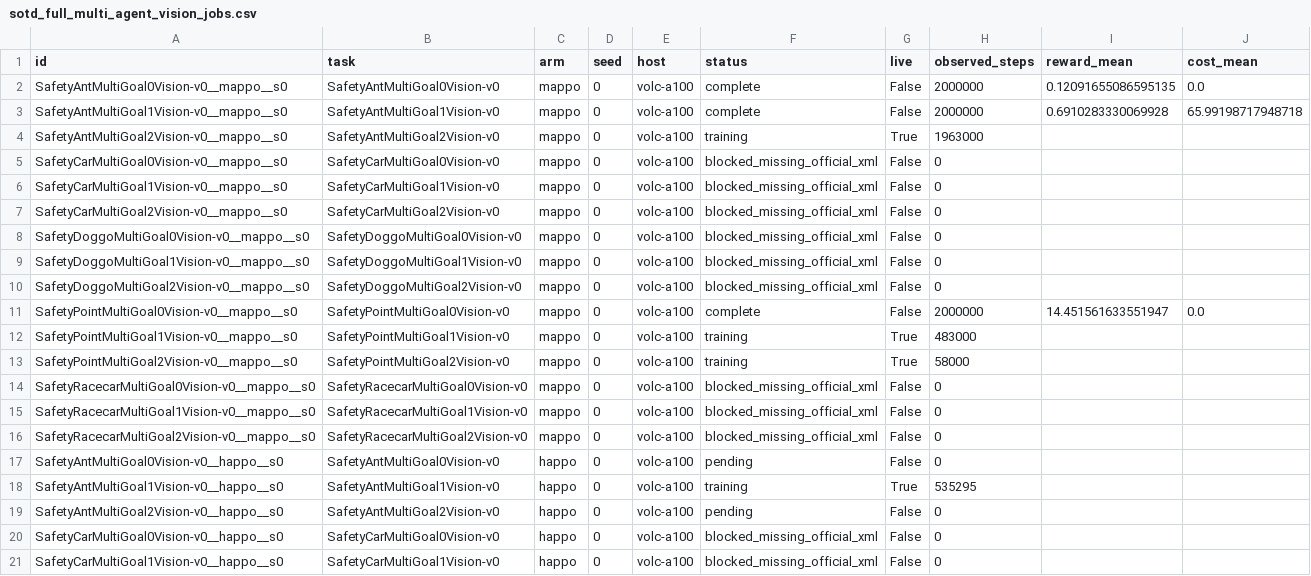
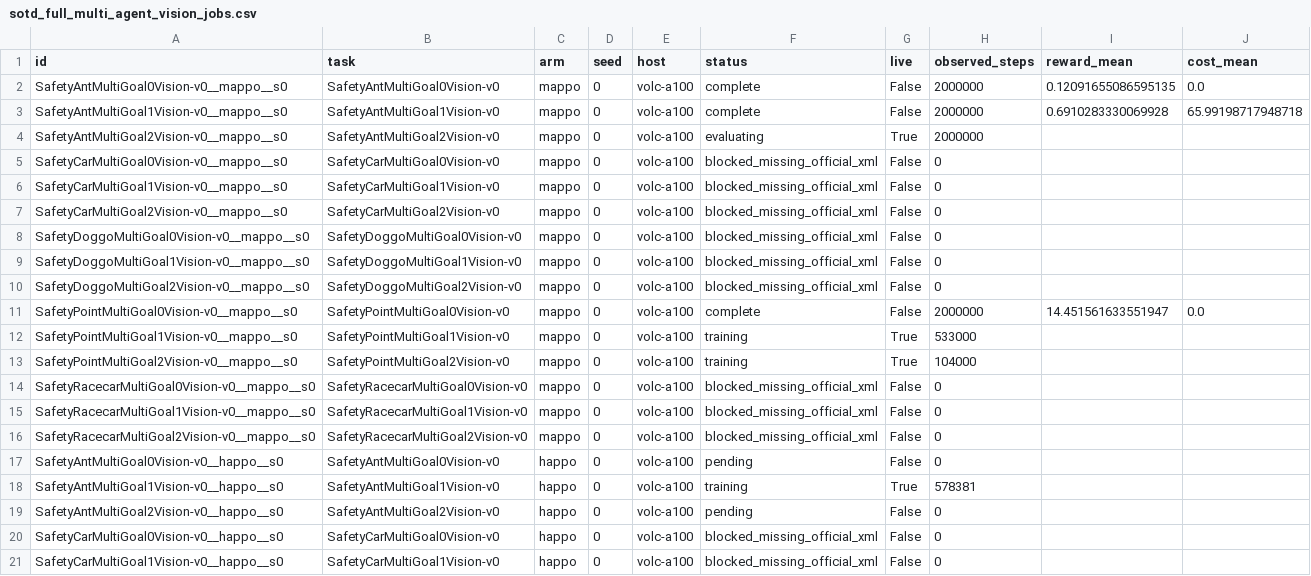
Before and after one commit to asimfish/safeot-dashboard, a CSV file: sotd_full_multi_agent_vision_jobs.csv, drawn as a sheet; only a part is shown.

```diff
--- a/sotd_full_multi_agent_vision_jobs.csv
+++ b/sotd_full_multi_agent_vision_jobs.csv
@@ -3,3 +3,3 @@ SafetyAntMultiGoal0Vision-v0__mappo__s0,SafetyAntMultiGoal0Vision-v0,mappo,0,vol
 SafetyAntMultiGoal1Vision-v0__mappo__s0,SafetyAntMultiGoal1Vision-v0,mappo,0,volc-a100,complete,False,2000000,0.6910283330069928,65.99198717948718
-SafetyAntMultiGoal2Vision-v0__mappo__s0,SafetyAntMultiGoal2Vision-v0,mappo,0,volc-a100,training,True,1963000,,
+SafetyAntMultiGoal2Vision-v0__mappo__s0,SafetyAntMultiGoal2Vision-v0,mappo,0,volc-a100,evaluating,True,2000000,,
 SafetyCarMultiGoal0Vision-v0__mappo__s0,SafetyCarMultiGoal0Vision-v0,mappo,0,volc-a100,blocked_missing_official_xml,False,0,,
@@ -11,4 +11,4 @@ SafetyDoggoMultiGoal2Vision-v0__mappo__s0,SafetyDoggoMultiGoal2Vision-v0,mappo,0
 SafetyPointMultiGoal0Vision-v0__mappo__s0,SafetyPointMultiGoal0Vision-v0,mappo,0,volc-a100,complete,False,2000000,14.451561633551947,0.0
-SafetyPointMultiGoal1Vision-v0__mappo__s0,SafetyPointMultiGoal1Vision-v0,mappo,0,volc-a100,training,True,483000,,
-SafetyPointMultiGoal2Vision-v0__mappo__s0,SafetyPointMultiGoal2Vision-v0,mappo,0,volc-a100,training,True,58000,,
+SafetyPointMultiGoal1Vision-v0__mappo__s0,SafetyPointMultiGoal1Vision-v0,mappo,0,volc-a100,training,True,533000,,
+SafetyPointMultiGoal2Vision-v0__mappo__s0,SafetyPointMultiGoal2Vision-v0,mappo,0,volc-a100,training,True,104000,,
 SafetyRacecarMultiGoal0Vision-v0__mappo__s0,SafetyRacecarMultiGoal0Vision-v0,mappo,0,volc-a100,blocked_missing_official_xml,False,0,,
@@ -17,3 +17,3 @@ SafetyRacecarMultiGoal2Vision-v0__mappo__s0,SafetyRacecarMultiGoal2Vision-v0,map
 SafetyAntMultiGoal0Vision-v0__happo__s0,SafetyAntMultiGoal0Vision-v0,happo,0,volc-a100,pending,False,0,,
-SafetyAntMultiGoal1Vision-v0__happo__s0,SafetyAntMultiGoal1Vision-v0,happo,0,volc-a100,training,True,535295,,
+SafetyAntMultiGoal1Vision-v0__happo__s0,SafetyAntMultiGoal1Vision-v0,happo,0,volc-a100,training,True,578381,,
 SafetyAntMultiGoal2Vision-v0__happo__s0,SafetyAntMultiGoal2Vision-v0,happo,0,volc-a100,pending,False,0,,
```
Also changed, not shown: sotd_all_tasks.csv, sotd_full_multi_agent_jobs.csv, 48 other files.
